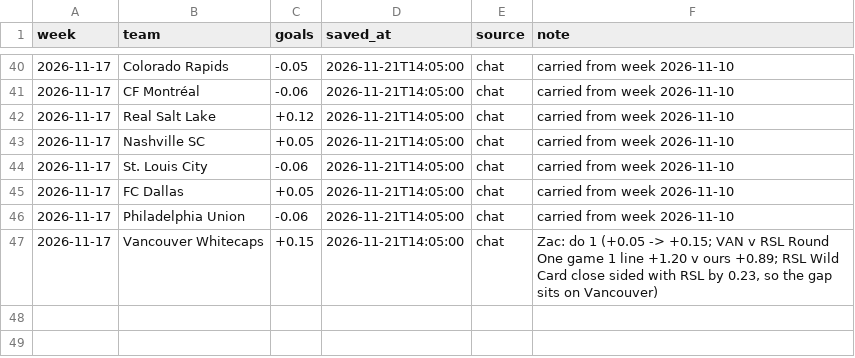
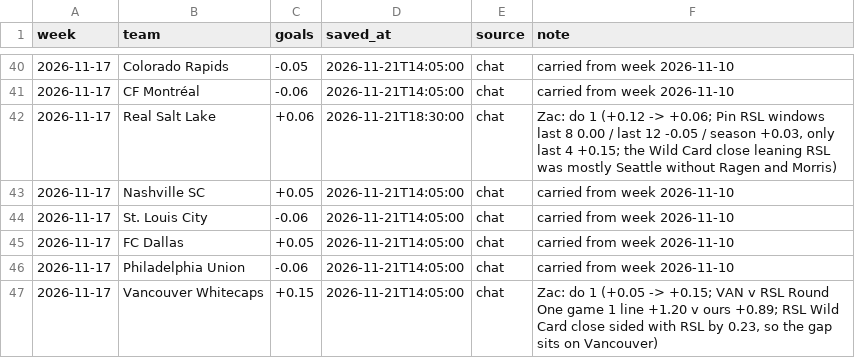
Before and after one commit to TheBallr/MLS-FUTURES, a CSV file: data/ratings/hand_log.csv, drawn as a sheet; only a part is shown, gaps mark what is left out.

```diff
--- a/data/ratings/hand_log.csv
+++ b/data/ratings/hand_log.csv
@@ -41,3 +41,3 @@ week,team,goals,saved_at,source,note
 2026-11-17,CF Montréal,-0.06,2026-11-21T14:05:00,chat,carried from week 2026-11-10
-2026-11-17,Real Salt Lake,+0.12,2026-11-21T14:05:00,chat,carried from week 2026-11-10
+2026-11-17,Real Salt Lake,+0.06,2026-11-21T18:30:00,chat,"Zac: do 1 (+0.12 -> +0.06; Pin RSL windows last 8 0.00 / last 12 -0.05 / season +0.03, only last 4 +0.15; the Wild Card close leaning RSL was mostly Seattle without Ragen and Morris)"
 2026-11-17,Nashville SC,+0.05,2026-11-21T14:05:00,chat,carried from week 2026-11-10
```
Also changed, not shown: data/ratings/blend.csv, data/ratings/method_log.csv, 24 other files.
